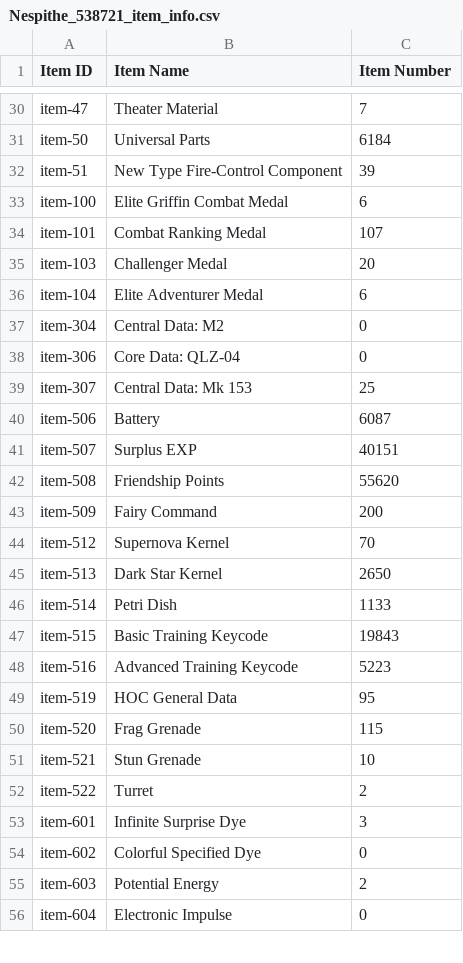
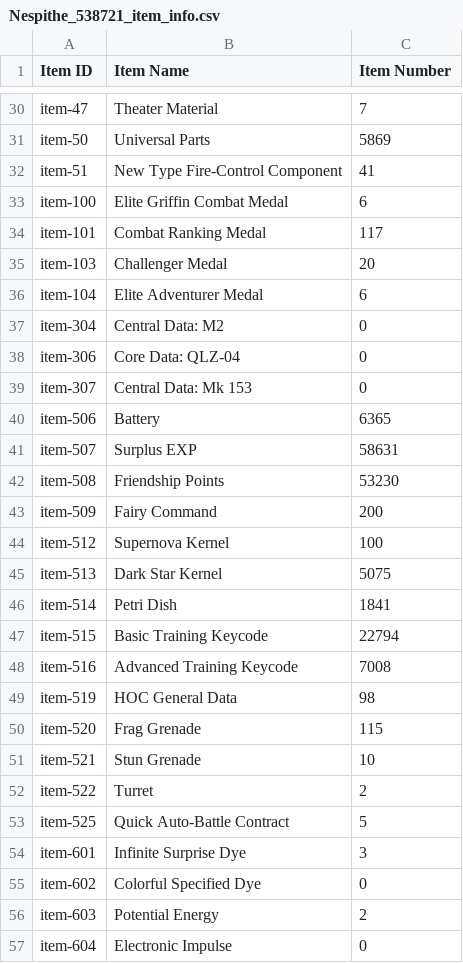
Before and after one commit to Big-Stupid-Jellyfish/gf-data, a CSV file: csv/Nespithe_538721_item_info.csv, drawn as a sheet; only a part is shown, gaps mark what is left out; the diff covers the shown part only; the diff names each change by its address in the sheet, - before the commit and + after, or states it on an @@ line.

```diff
--- a/csv/Nespithe_538721_item_info.csv
+++ b/csv/Nespithe_538721_item_info.csv
-C31 (Item Number): 6184
+C31 (Item Number): 5869
-C32 (Item Number): 39
+C32 (Item Number): 41
-C34 (Item Number): 107
+C34 (Item Number): 117
-C39 (Item Number): 25
+C39 (Item Number): 0
-C40 (Item Number): 6087
+C40 (Item Number): 6365
-C41 (Item Number): 40151
+C41 (Item Number): 58631
-C42 (Item Number): 55620
+C42 (Item Number): 53230
-C44 (Item Number): 70
+C44 (Item Number): 100
-C45 (Item Number): 2650
+C45 (Item Number): 5075
-C46 (Item Number): 1133
+C46 (Item Number): 1841
-C47 (Item Number): 19843
+C47 (Item Number): 22794
-C48 (Item Number): 5223
+C48 (Item Number): 7008
-C49 (Item Number): 95
+C49 (Item Number): 98
+row 53: item-525 | Quick Auto-Battle Contract | 5
```
Also changed, not shown: 18 added rows and 39 edited cells elsewhere in this file, csv/Nespithe_538721_coalition_info.csv, csv/Nespithe_538721_doll_info.csv, 2 other files.
